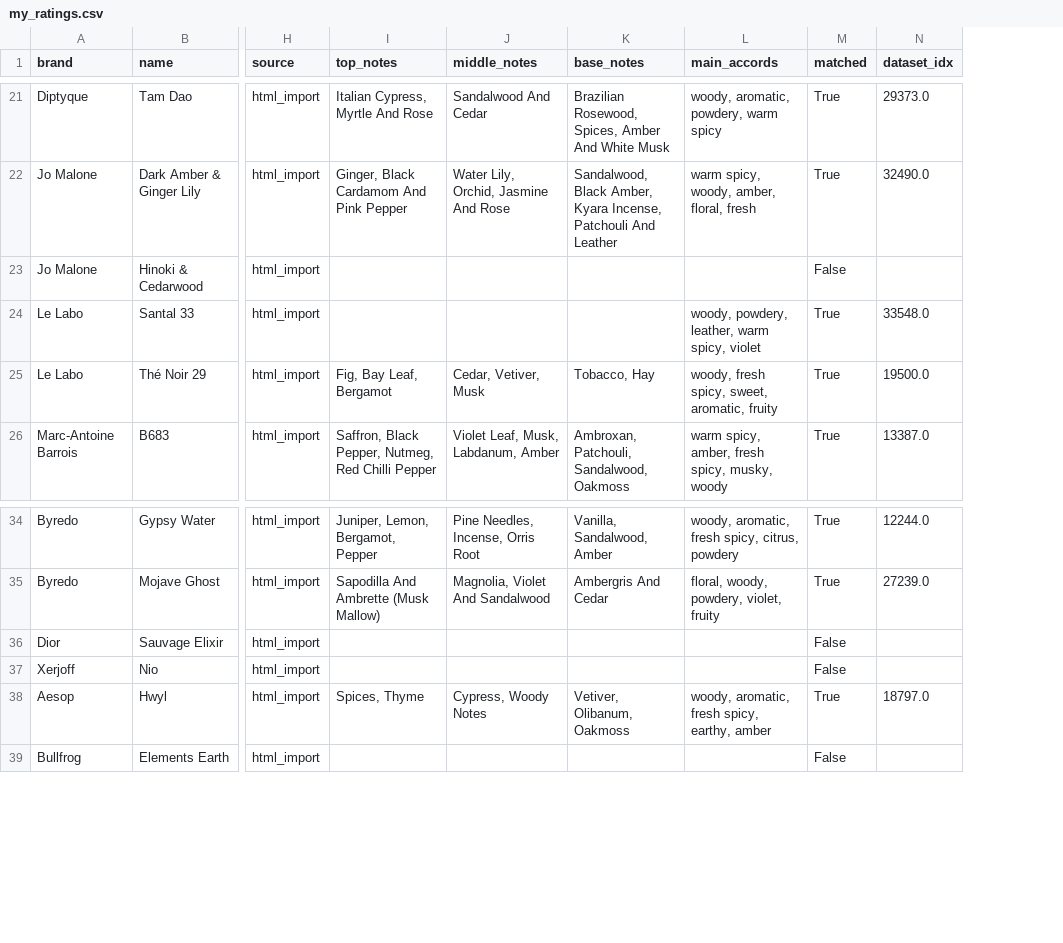
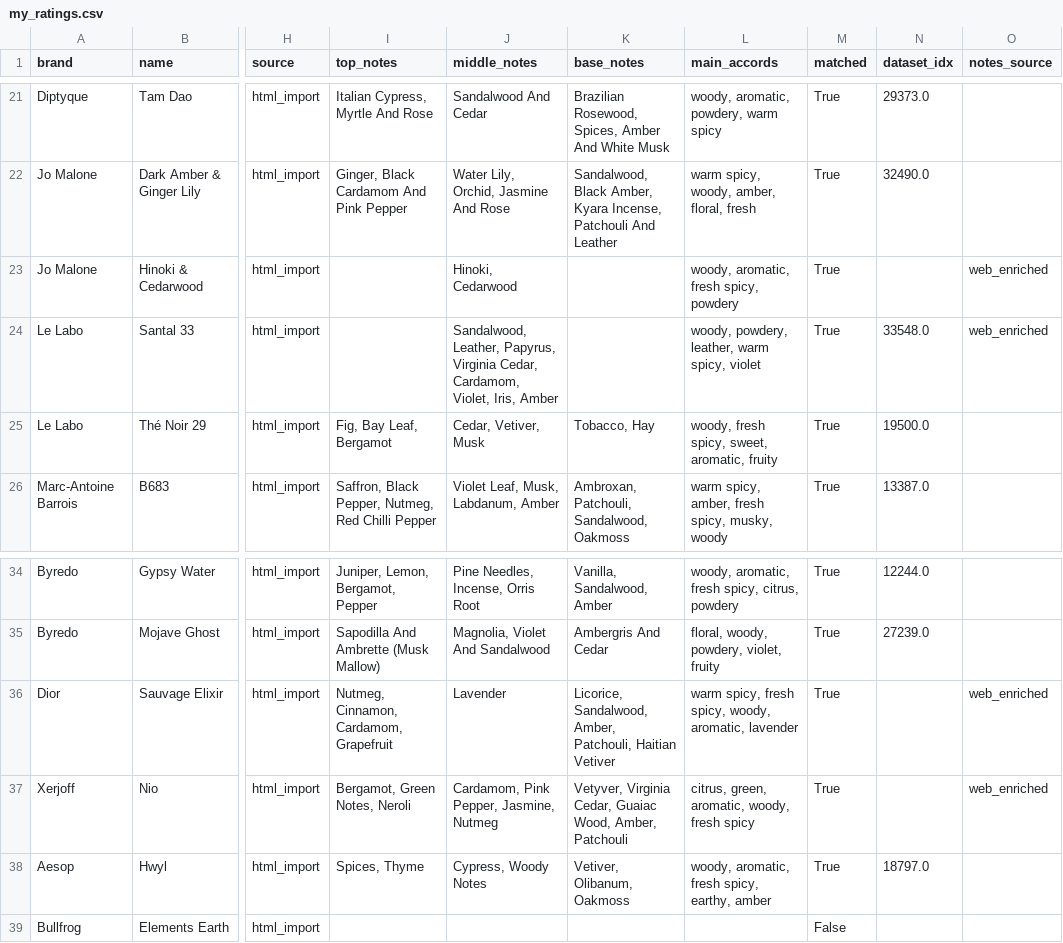
Before and after one commit to leoturambar/Fragrance-Explorer, a CSV file: data/my_ratings.csv, drawn as a sheet; only a part is shown, gaps mark what is left out; the diff covers the shown part only; the diff names each change by its address in the sheet, - before the commit and + after, or states it on an @@ line.

Commit message:
add enricher tab: scrape fragrantica notes, manual URL override, save to ratings

```diff
--- a/data/my_ratings.csv
+++ b/data/my_ratings.csv
+column O (notes_source), rows 23-24: web_enriched | web_enriched; rows 36-37: web_enriched | web_enriched
-J23 (middle_notes): (empty)
+J23 (middle_notes): Hinoki, Cedarwood
-L23 (main_accords): (empty)
+L23 (main_accords): woody, aromatic, fresh spicy, powdery
-M23 (matched): False
+M23 (matched): True
-J24 (middle_notes): (empty)
+J24 (middle_notes): Sandalwood, Leather, Papyrus, Virginia Cedar, Cardamom, Violet, Iris, Amber
-I36 (top_notes): (empty)
+I36 (top_notes): Nutmeg, Cinnamon, Cardamom, Grapefruit
-J36 (middle_notes): (empty)
+J36 (middle_notes): Lavender
-K36 (base_notes): (empty)
+K36 (base_notes): Licorice, Sandalwood, Amber, Patchouli, Haitian Vetiver
-L36 (main_accords): (empty)
+L36 (main_accords): warm spicy, fresh spicy, woody, aromatic, lavender
-M36:M37 (matched): False
+M36:M37 (matched): True
-I37 (top_notes): (empty)
+I37 (top_notes): Bergamot, Green Notes, Neroli
-J37 (middle_notes): (empty)
+J37 (middle_notes): Cardamom, Pink Pepper, Jasmine, Nutmeg
-K37 (base_notes): (empty)
+K37 (base_notes): Vetyver, Virginia Cedar, Guaiac Wood, Amber, Patchouli
-L37 (main_accords): (empty)
+L37 (main_accords): citrus, green, aromatic, woody, fresh spicy
```
Also changed, not shown: 31 edited cells elsewhere in this file, 5 other files.
